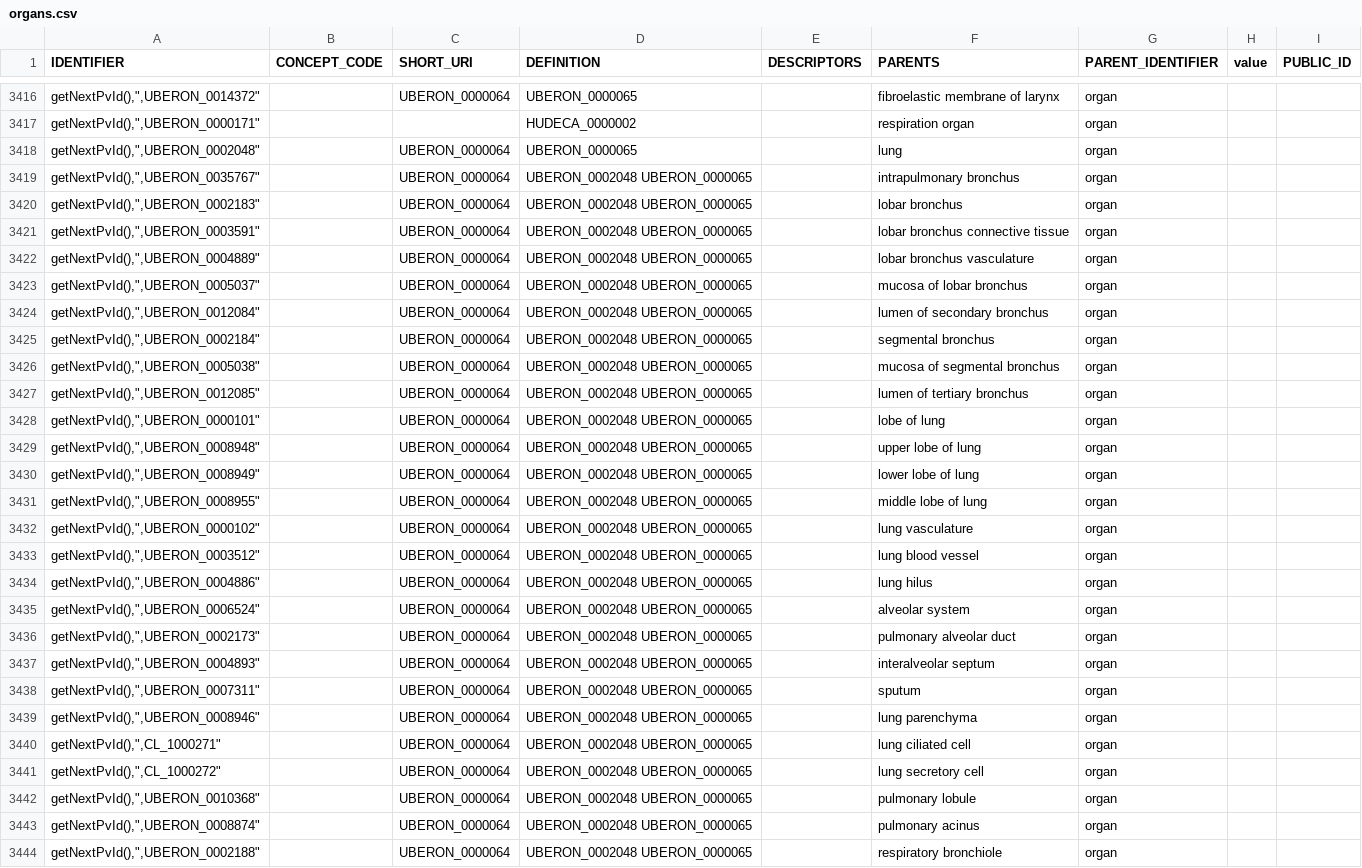
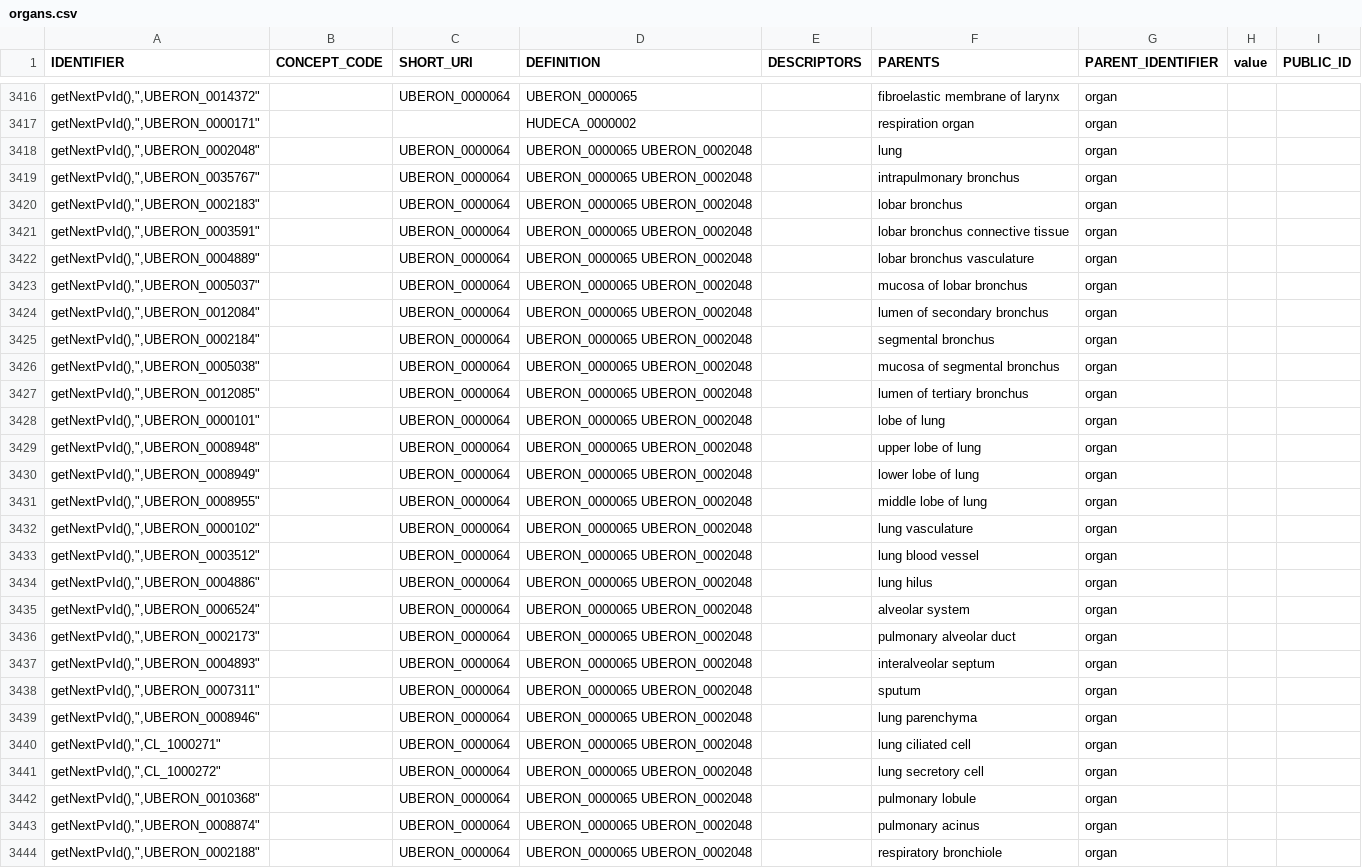
Before and after one commit to laurencenoel/ontoviewer, a CSV file: export/PV/organs.csv, drawn as a sheet; only a part is shown, gaps mark what is left out; the diff covers the shown part only; the diff names each change by its address in the sheet, - before the commit and + after, or states it on an @@ line.

```diff
--- a/export/PV/organs.csv
+++ b/export/PV/organs.csv
-D3418 (DEFINITION): UBERON_0000065
+D3418 (DEFINITION): UBERON_0000065 UBERON_0002048
-D3419:D3444 (DEFINITION): UBERON_0002048 UBERON_0000065
+D3419:D3444 (DEFINITION): UBERON_0000065 UBERON_0002048
```
Also changed, not shown: 88 edited cells elsewhere in this file, export/PV/organ_child.csv, export/PV/tissue_PV.csv.
